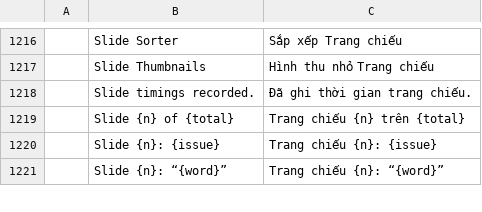
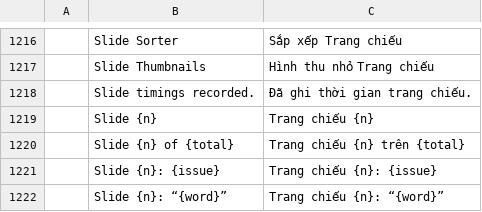
Before and after one commit to tuananhfr/deckcraft, a TSV file: crates/ui-egui/src/i18n/vi.tsv, drawn as a sheet; only a part is shown, gaps mark what is left out.

```diff
--- a/crates/ui-egui/src/i18n/vi.tsv
+++ b/crates/ui-egui/src/i18n/vi.tsv
@@ -1218,2 +1218,3 @@
 	Slide timings recorded.	Đã ghi thời gian trang chiếu.
+	Slide {n}	Trang chiếu {n}
 	Slide {n} of {total}	Trang chiếu {n} trên {total}
```
Also changed, not shown: 8 other files.
